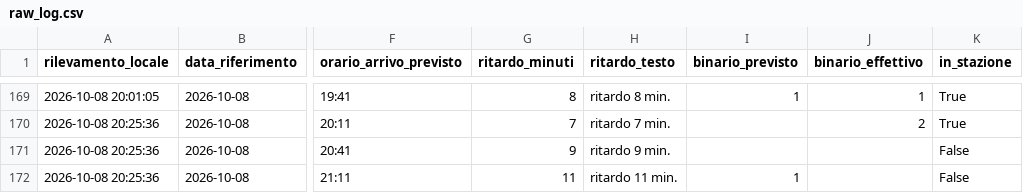
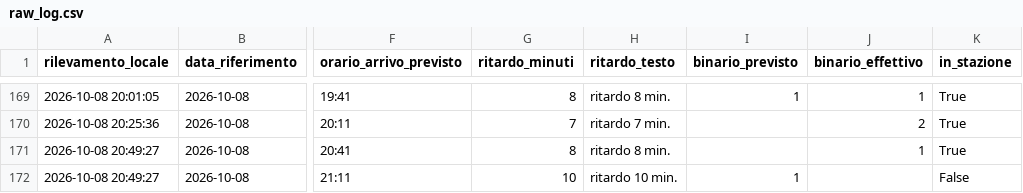
Before and after one commit to frapan2003-coder/Orari-arrivo-treni, a CSV file: data/raw_log.csv, drawn as a sheet; only a part is shown, gaps mark what is left out; the diff names each change by its address in the sheet, - before the commit and + after, or states it on an @@ line.

```diff
--- a/data/raw_log.csv
+++ b/data/raw_log.csv
-A171:A172 (rilevamento_locale): 2026-10-08 20:25:36
+A171:A172 (rilevamento_locale): 2026-10-08 20:49:27
-G171 (ritardo_minuti): 9
+G171 (ritardo_minuti): 8
-H171 (ritardo_testo): ritardo 9 min.
+H171 (ritardo_testo): ritardo 8 min.
-J171 (binario_effettivo): (empty)
+J171 (binario_effettivo): 1
-K171 (in_stazione): False
+K171 (in_stazione): True
-G172 (ritardo_minuti): 11
+G172 (ritardo_minuti): 10
-H172 (ritardo_testo): ritardo 11 min.
+H172 (ritardo_testo): ritardo 10 min.
```
